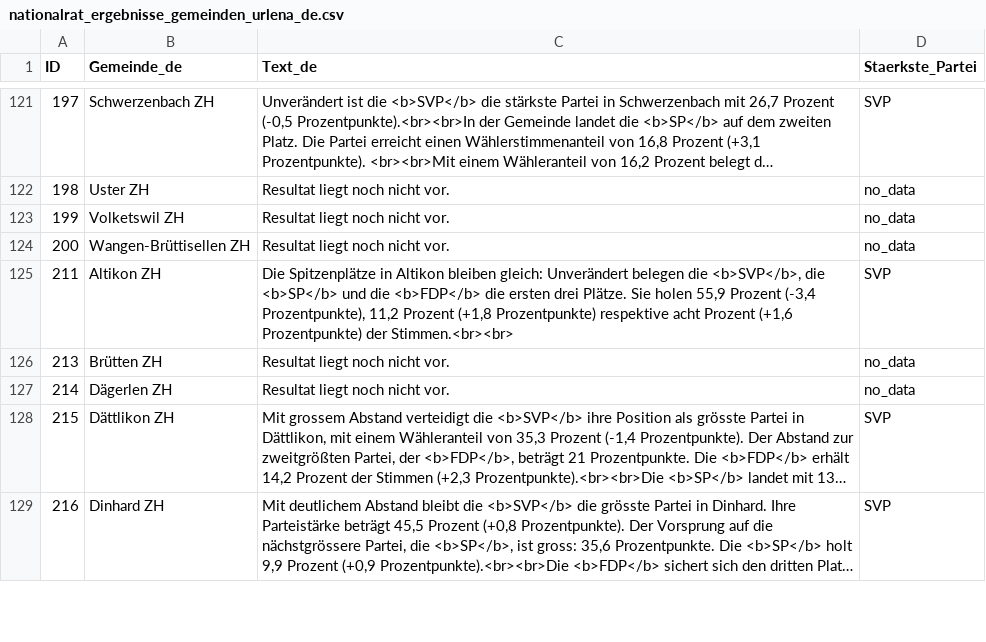
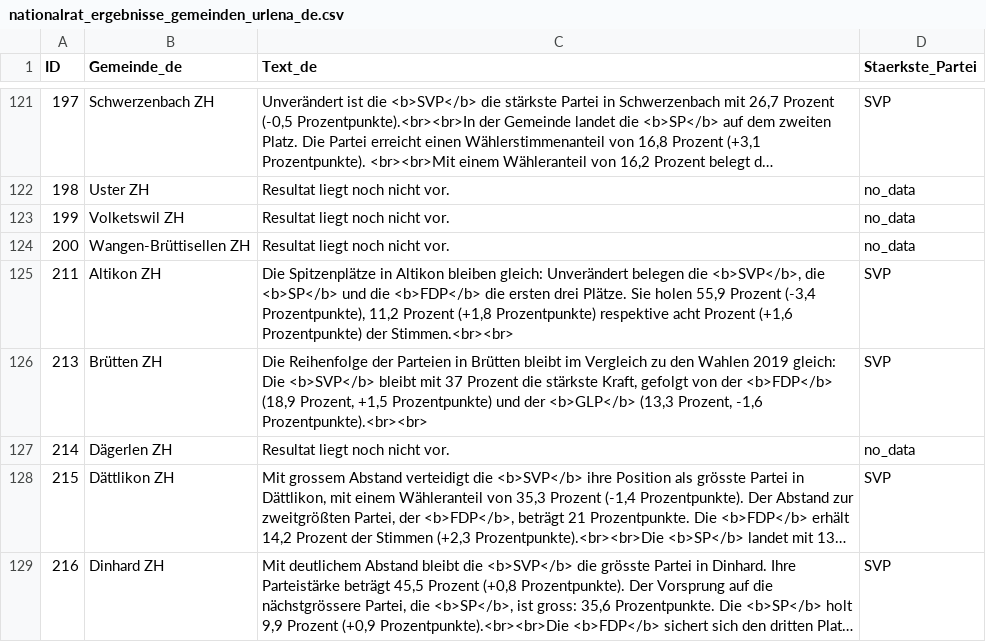
Before and after one commit to awp-finanznachrichten/sda_eidgenoessische_wahlen_datafeed, a CSV file: Output/nationalrat_ergebnisse_gemeinden_urlena_de.csv, drawn as a sheet; only a part is shown, gaps mark what is left out; long unchanged cells end in …; the diff covers the shown part only.

```diff
--- a/Output/nationalrat_ergebnisse_gemeinden_urlena_de.csv
+++ b/Output/nationalrat_ergebnisse_gemeinden_urlena_de.csv
@@ -125,3 +125,3 @@
 211,"Altikon ZH","Die Spitzenplätze in Altikon bleiben gleich: Unverändert belegen die <b>SVP</b>, die <b>SP</b> und die <b>FDP</b> die ersten drei Plätze. Sie holen 55,9 Prozent (-3,4 Prozentpunkte), 11,2 Prozent (+1,8 Prozentpunkte) respektive acht Prozent (+1,6 Prozentpunkte) der Stimmen.<br><br>","SVP"
-213,"Brütten ZH","Resultat liegt noch nicht vor.","no_data"
+213,"Brütten ZH","Die Reihenfolge der Parteien in Brütten bleibt im Vergleich zu den Wahlen 2019 gleich: Die <b>SVP</b> bleibt mit 37 Prozent die stärkste Kraft, gefolgt von der <b>FDP</b> (18,9 Prozent, +1,5 Prozentpunkte) und der <b>GLP</b> (13,3 Prozent, -1,6 Prozentpunkte).<br><br>","SVP"
 214,"Dägerlen ZH","Resultat liegt noch nicht vor.","no_data"
```
Also changed, not shown: 26 edited cells elsewhere in this file, Output/nationalrat_ergebnisse_gemeinden_urlena_fr.csv, Output/nationalrat_ergebnisse_gemeinden_urlena_it.csv, 10 other files.
